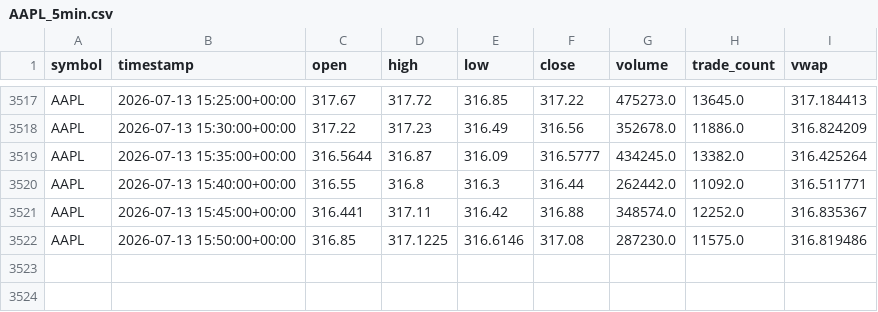
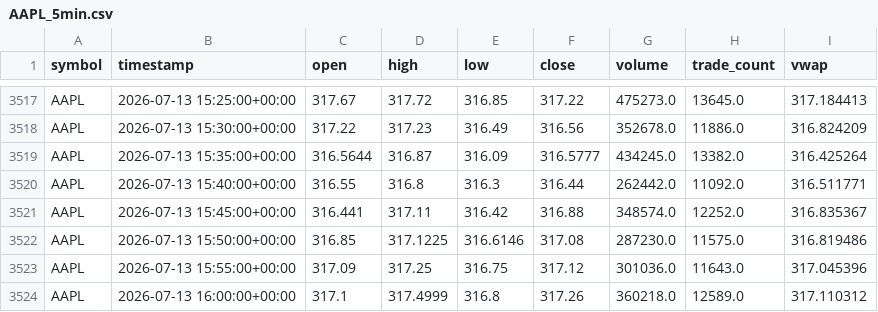
Before and after one commit to reedtrela09/AI-DayTrader, a CSV file: data/raw/AAPL_5min.csv, drawn as a sheet; only a part is shown, gaps mark what is left out; the diff names each change by its address in the sheet, - before the commit and + after, or states it on an @@ line.

```diff
--- a/data/raw/AAPL_5min.csv
+++ b/data/raw/AAPL_5min.csv
+row 3523: AAPL | 2026-07-13 15:55:00+00:00 | 317.09 | 317.25 | 316.75 | 317.12 | 301036.0 | 11643.0 | 317.045396
+row 3524: AAPL | 2026-07-13 16:00:00+00:00 | 317.1 | 317.4999 | 316.8 | 317.26 | 360218.0 | 12589.0 | 317.110312
```
Also changed, not shown: data/raw/AMZN_5min.csv, data/raw/GOOGL_5min.csv, 18 other files.
